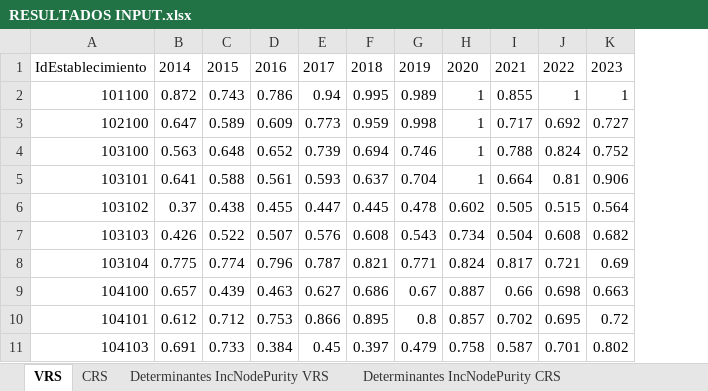
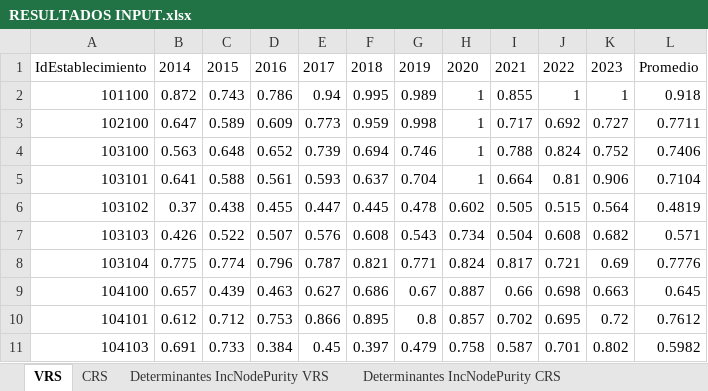
Before and after one commit to dominiqueOsswald/memoria_2024, an Excel workbook: Memoria/RESULTADOS INPUT.xlsx, sheet VRS, drawn as a sheet; only a part is shown; values as stored, in another font and other column widths than the file's, no borders; the diff names each change by its address in the sheet, - before the commit and + after, or states it on an @@ line.

```diff
--- a/Memoria/RESULTADOS INPUT.xlsx (sheet VRS)
+++ b/Memoria/RESULTADOS INPUT.xlsx (sheet VRS)
+column L, rows 1-11: Promedio | 0.918 | 0.7711 | 0.7406 | 0.7104 | 0.4819 | 0.571 | 0.7776 | 0.645 | 0.7612 | 0.5982
```
Also changed, not shown: sheet CRS, Memoria/RESULTADOS OUTPUT.xlsx, 3 other files.
